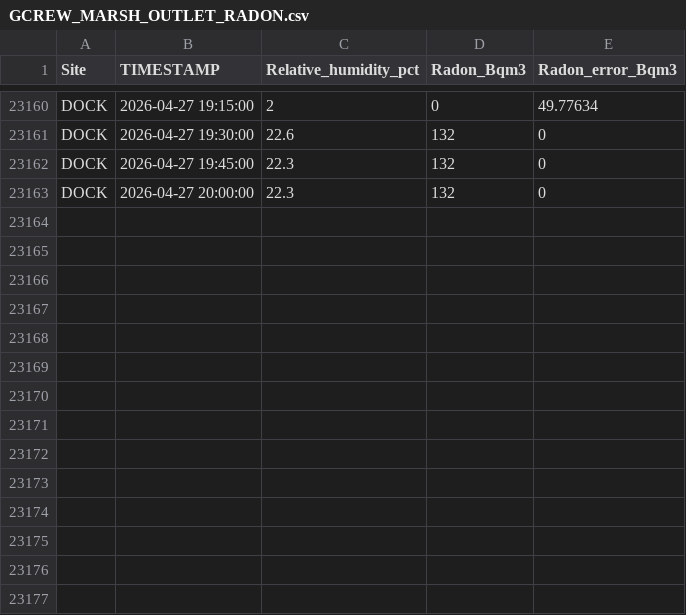
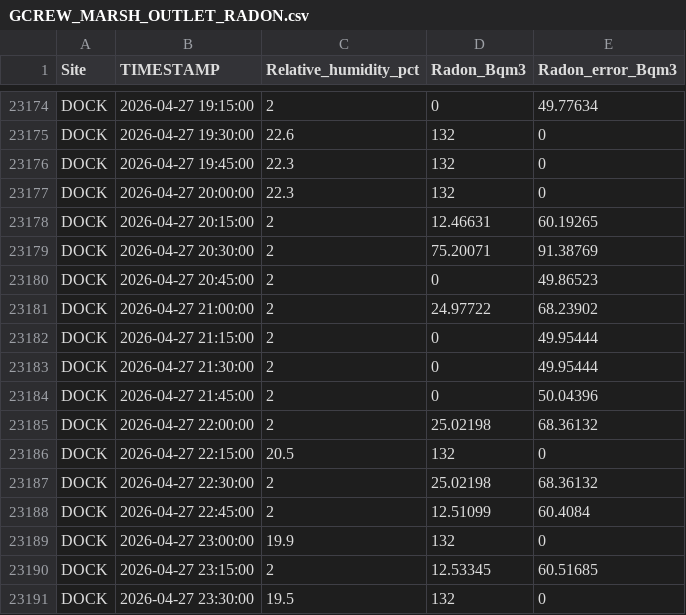
Before and after one commit to wilsonsj100/serc-lateral-flux, a CSV file: Processed_data/GCREW_MARSH_OUTLET_RADON.csv, drawn as a sheet; only a part is shown, gaps mark what is left out; the diff covers the shown part only; the diff names each change by its address in the sheet, - before the commit and + after, or states it on an @@ line.

```diff
--- a/Processed_data/GCREW_MARSH_OUTLET_RADON.csv
+++ b/Processed_data/GCREW_MARSH_OUTLET_RADON.csv
+row 23178: DOCK | 2026-04-27 20:15:00 | 2 | 12.46631 | 60.19265
+row 23179: DOCK | 2026-04-27 20:30:00 | 2 | 75.20071 | 91.38769
+row 23180: DOCK | 2026-04-27 20:45:00 | 2 | 0 | 49.86523
+row 23181: DOCK | 2026-04-27 21:00:00 | 2 | 24.97722 | 68.23902
+row 23182: DOCK | 2026-04-27 21:15:00 | 2 | 0 | 49.95444
+row 23183: DOCK | 2026-04-27 21:30:00 | 2 | 0 | 49.95444
+row 23184: DOCK | 2026-04-27 21:45:00 | 2 | 0 | 50.04396
+row 23185: DOCK | 2026-04-27 22:00:00 | 2 | 25.02198 | 68.36132
+row 23186: DOCK | 2026-04-27 22:15:00 | 20.5 | 132 | 0
+row 23187: DOCK | 2026-04-27 22:30:00 | 2 | 25.02198 | 68.36132
+row 23188: DOCK | 2026-04-27 22:45:00 | 2 | 12.51099 | 60.4084
+row 23189: DOCK | 2026-04-27 23:00:00 | 19.9 | 132 | 0
+row 23190: DOCK | 2026-04-27 23:15:00 | 2 | 12.53345 | 60.51685
+row 23191: DOCK | 2026-04-27 23:30:00 | 19.5 | 132 | 0
```
Also changed, not shown: 14 added rows elsewhere in this file, 12 other files.
